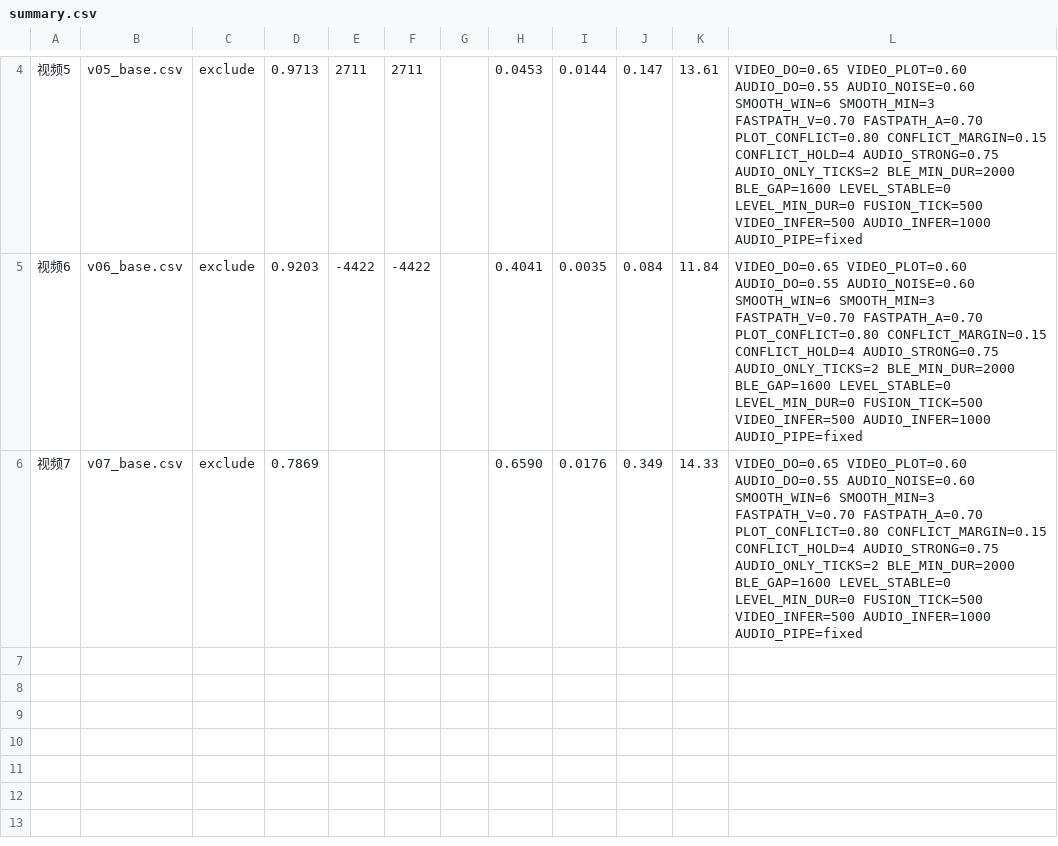
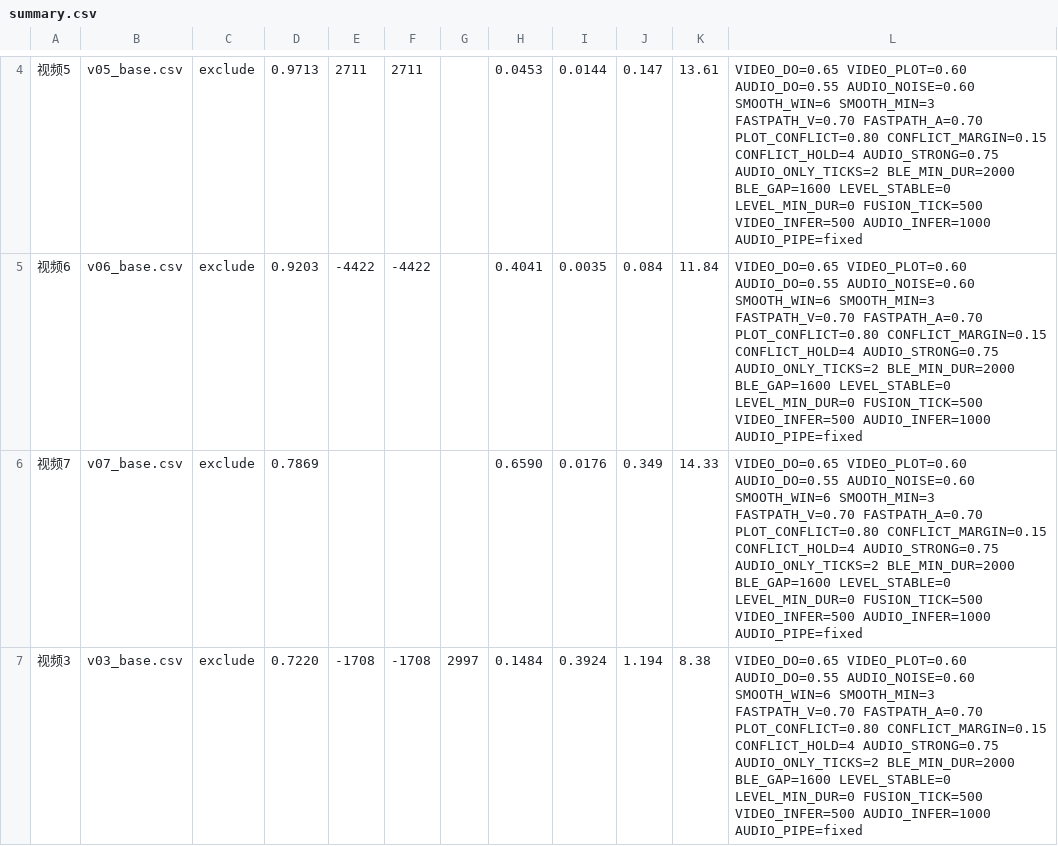
Before and after one commit to Tingfu-Zhou/xcup-android, a CSV file: bench/summary.csv, drawn as a sheet; only a part is shown, gaps mark what is left out; the diff names each change by its address in the sheet, - before the commit and + after, or states it on an @@ line.

```diff
--- a/bench/summary.csv
+++ b/bench/summary.csv
+row 7: 视频3 | v03_base.csv | exclude | 0.7220 | -1708 | -1708 | 2997 | 0.1484 | 0.3924 | 1.194 | 8.38 | VIDEO_DO=0.65 VIDEO_PLOT=0.60 AUDIO_DO=0.55 AUDIO_NOISE=0.60 SMOOTH_WIN=6 SMOOTH_MIN=3 FASTPATH_V=0.70 FASTPATH_A=0.70 PLOT_CONFLICT=0.80 CONFLICT_MARGIN=0.15 CONFLICT_HOLD=4 AUDIO_STRONG=0.75 AUDIO_ONLY_TICKS=2 BLE_MIN_DUR=2000 BLE_GAP=1600 LEVEL_STABLE=0 LEVEL_MIN_DUR=0 FUSION_TICK=500 VIDEO_INFER=500 AUDIO_INFER=1000 AUDIO_PIPE=fixed
```
Also changed, not shown: 2 other files.
